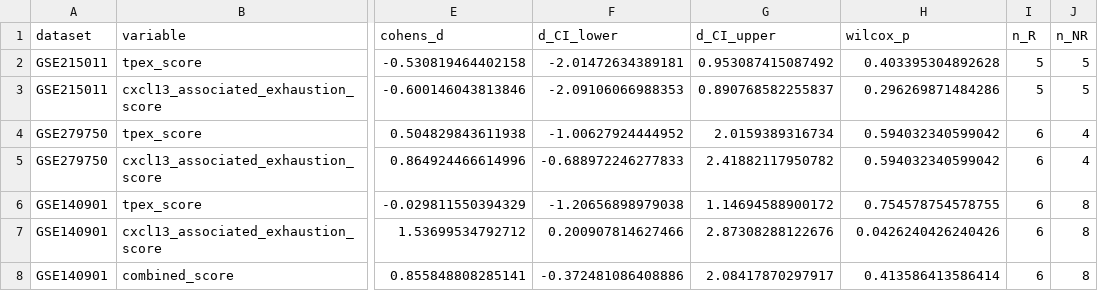
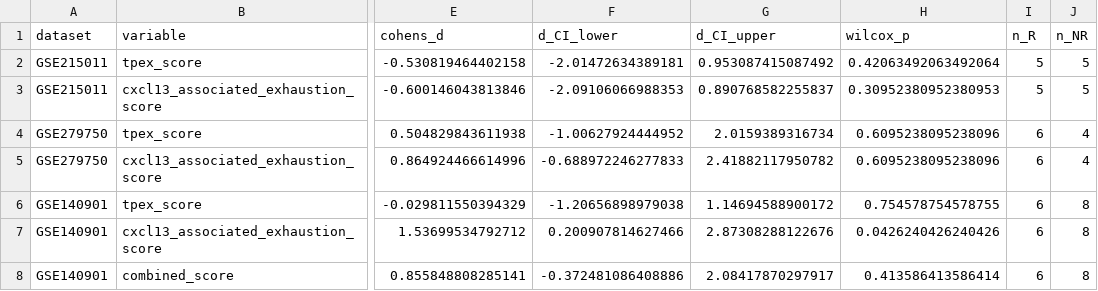
Before and after one commit to liukairui621/CXCL13-Tpex-HCC-niche, a CSV file: processed_data/cross_cohort_effect_sizes.csv, drawn as a sheet; only a part is shown, gaps mark what is left out; the diff names each change by its address in the sheet, - before the commit and + after, or states it on an @@ line.

```diff
--- a/processed_data/cross_cohort_effect_sizes.csv
+++ b/processed_data/cross_cohort_effect_sizes.csv
-H2 (wilcox_p): 0.403395304892628
+H2 (wilcox_p): 0.42063492063492064
-H3 (wilcox_p): 0.296269871484286
+H3 (wilcox_p): 0.30952380952380953
-H4:H5 (wilcox_p): 0.594032340599042
+H4:H5 (wilcox_p): 0.6095238095238096
```
Also changed, not shown: processed_data/GSE215011_stats.csv, processed_data/GSE279750_stats.csv, 7 other files.
